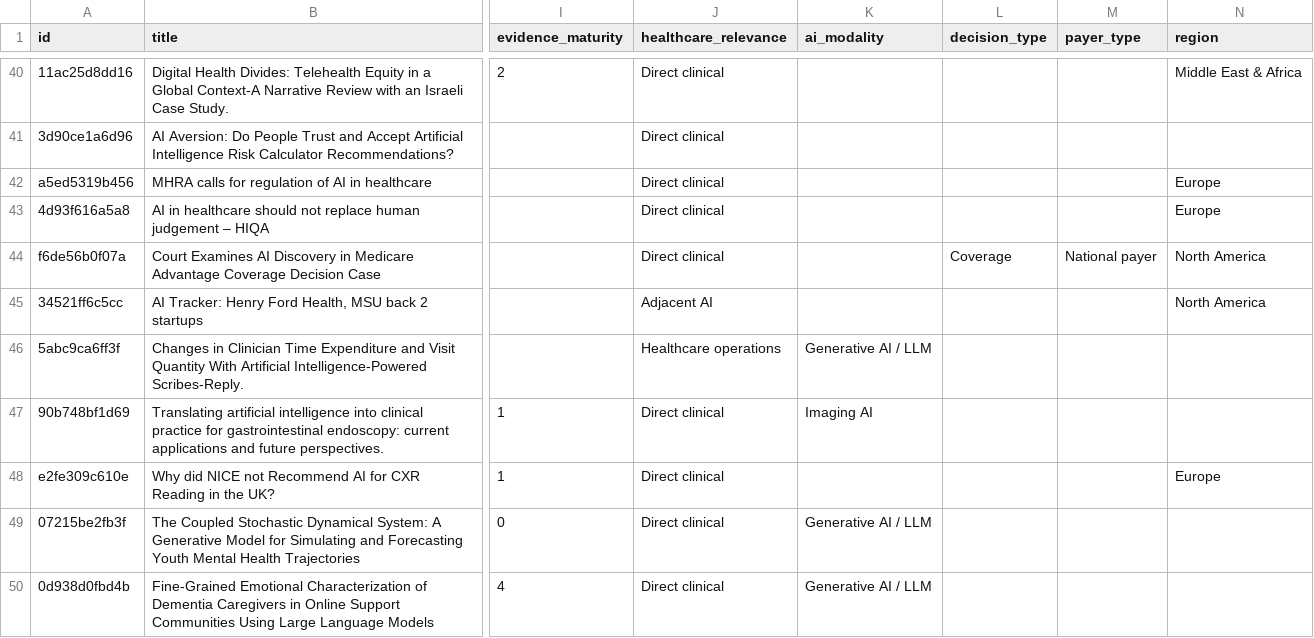
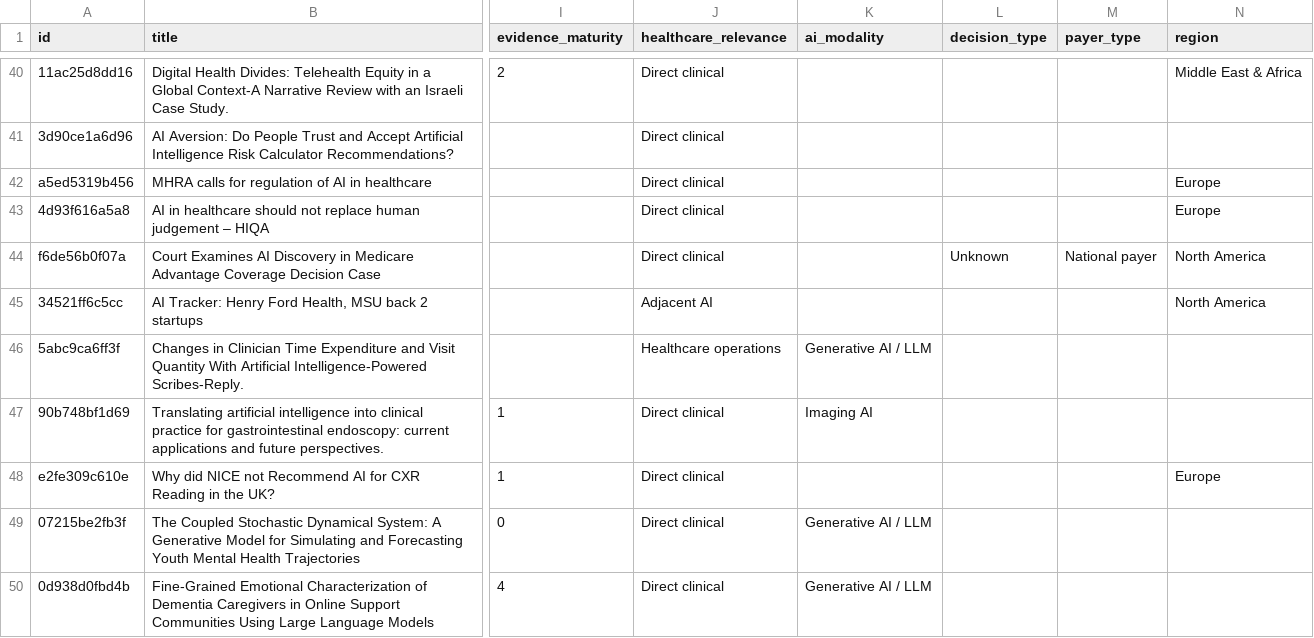
Before and after one commit to asarmah123/ai-health-evidence-monitor, a CSV file: docs/data/feed-latest.csv, drawn as a sheet; only a part is shown, gaps mark what is left out; the diff names each change by its address in the sheet, - before the commit and + after, or states it on an @@ line.

Commit message:
feed: 2026-08-03

```diff
--- a/docs/data/feed-latest.csv
+++ b/docs/data/feed-latest.csv
-L44 (decision_type): Coverage
+L44 (decision_type): Unknown
```
Also changed, not shown: 23 other files.
